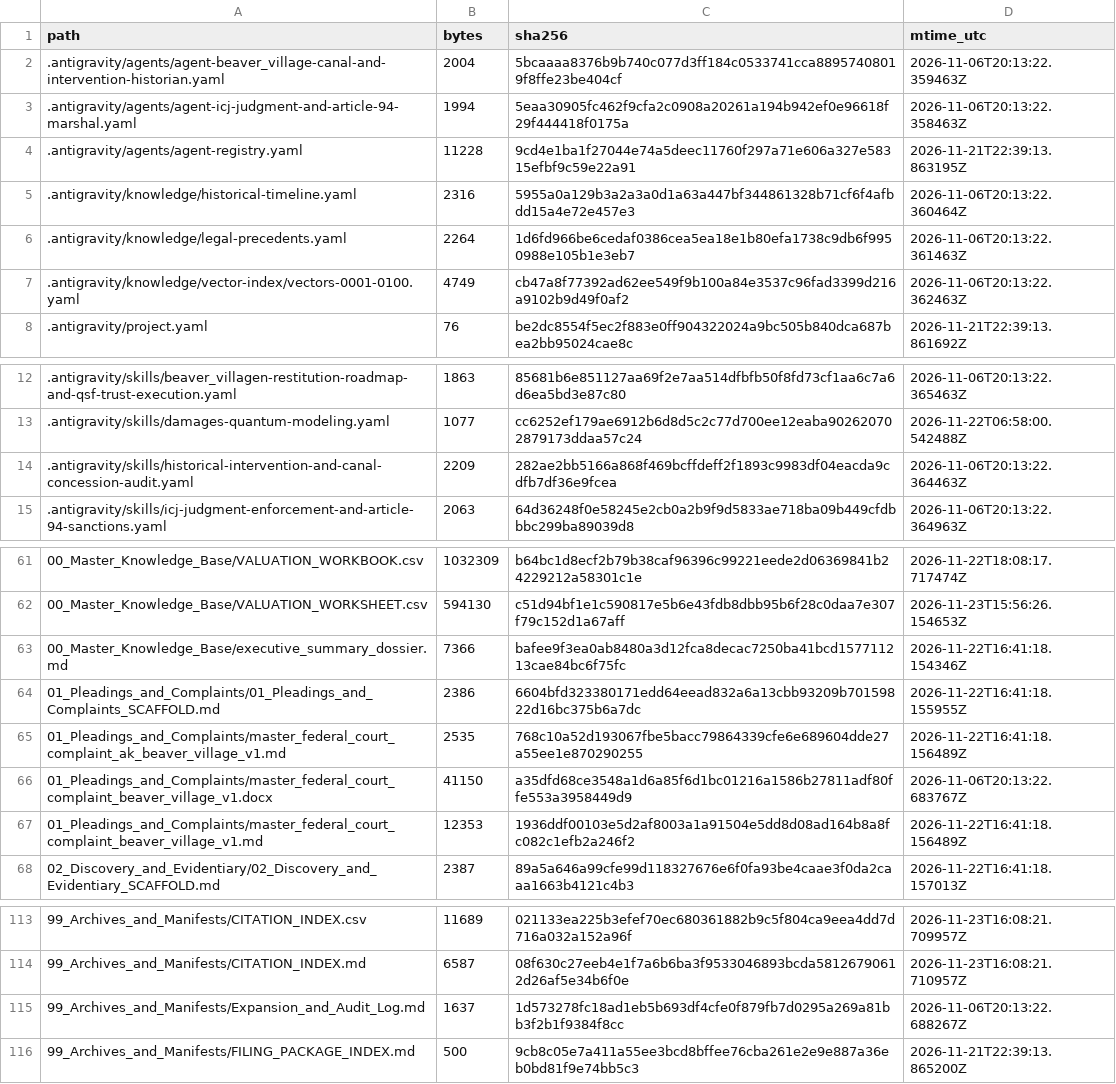
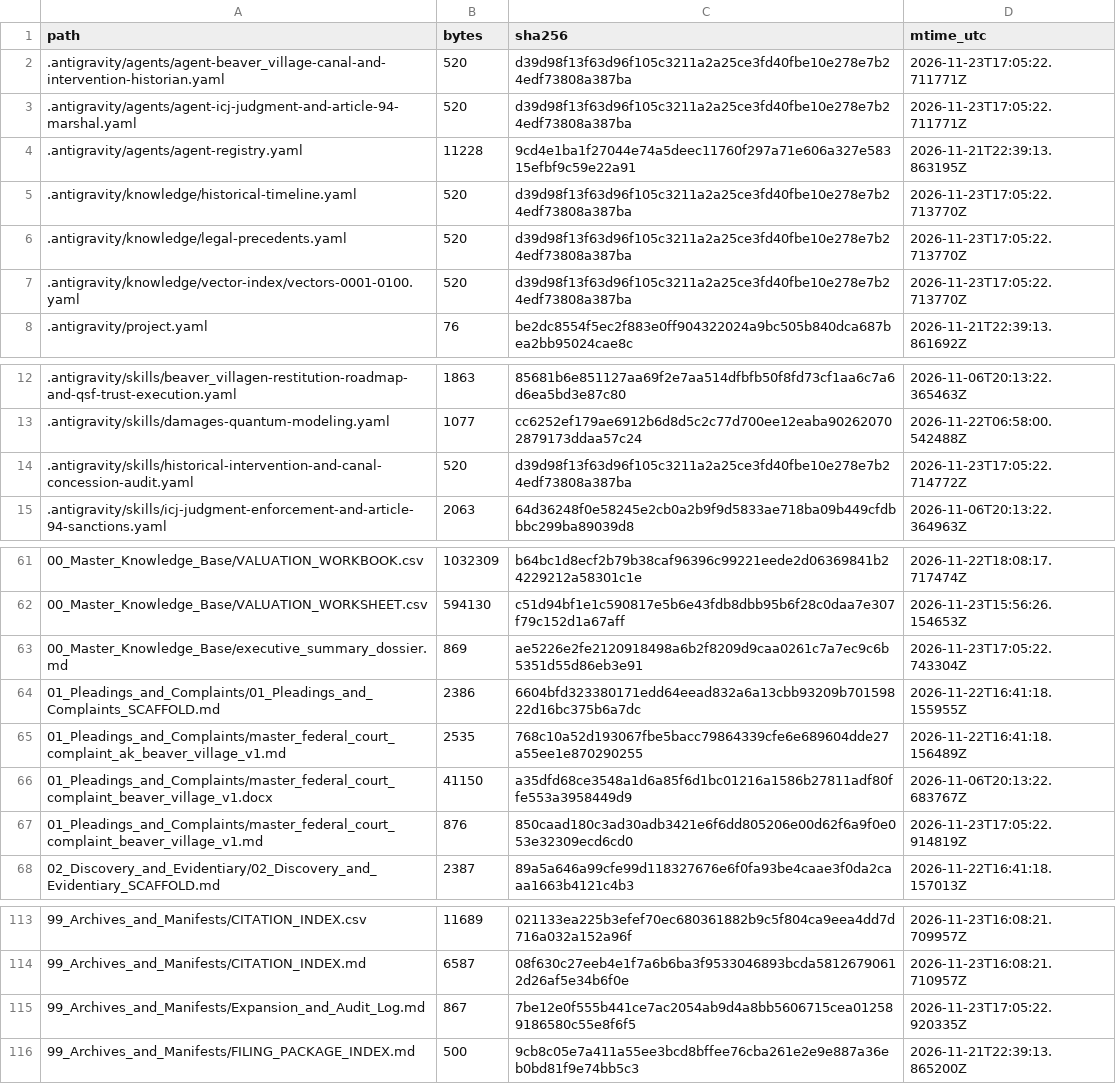
Before and after one commit to GlobalRestitutionAlliance/turtle-island-us-ak-beaver-village-master-litigation, a CSV file: 99_Archives_and_Manifests/MANIFEST_SHA256.csv, drawn as a sheet; only a part is shown, gaps mark what is left out; the diff covers the shown part only.

```diff
--- a/99_Archives_and_Manifests/MANIFEST_SHA256.csv
+++ b/99_Archives_and_Manifests/MANIFEST_SHA256.csv
@@ -1,8 +1,8 @@
 path,bytes,sha256,mtime_utc
-.antigravity/agents/agent-beaver_village-canal-and-intervention-historian.yaml,2004,5bcaaaa8376b9b740c077d3ff184c0533741cca88957408019f8ffe23be404cf,2026-11-06T20:13:22.359463Z
-.antigravity/agents/agent-icj-judgment-and-article-94-marshal.yaml,1994,5eaa30905fc462f9cfa2c0908a20261a194b942ef0e96618f29f444418f0175a,2026-11-06T20:13:22.358463Z
+.antigravity/agents/agent-beaver_village-canal-and-intervention-historian.yaml,520,d39d98f13f63d96f105c3211a2a25ce3fd40fbe10e278e7b24edf73808a387ba,2026-11-23T17:05:22.711771Z
+.antigravity/agents/agent-icj-judgment-and-article-94-marshal.yaml,520,d39d98f13f63d96f105c3211a2a25ce3fd40fbe10e278e7b24edf73808a387ba,2026-11-23T17:05:22.711771Z
 .antigravity/agents/agent-registry.yaml,11228,9cd4e1ba1f27044e74a5deec11760f297a71e606a327e58315efbf9c59e22a91,2026-11-21T22:39:13.863195Z
-.antigravity/knowledge/historical-timeline.yaml,2316,5955a0a129b3a2a3a0d1a63a447bf344861328b71cf6f4afbdd15a4e72e457e3,2026-11-06T20:13:22.360464Z
-.antigravity/knowledge/legal-precedents.yaml,2264,1d6fd966be6cedaf0386cea5ea18e1b80efa1738c9db6f9950988e105b1e3eb7,2026-11-06T20:13:22.361463Z
-.antigravity/knowledge/vector-index/vectors-0001-0100.yaml,4749,cb47a8f77392ad62ee549f9b100a84e3537c96fad3399d216a9102b9d49f0af2,2026-11-06T20:13:22.362463Z
+.antigravity/knowledge/historical-timeline.yaml,520,d39d98f13f63d96f105c3211a2a25ce3fd40fbe10e278e7b24edf73808a387ba,2026-11-23T17:05:22.713770Z
+.antigravity/knowledge/legal-precedents.yaml,520,d39d98f13f63d96f105c3211a2a25ce3fd40fbe10e278e7b24edf73808a387ba,2026-11-23T17:05:22.713770Z
+.antigravity/knowledge/vector-index/vectors-0001-0100.yaml,520,d39d98f13f63d96f105c3211a2a25ce3fd40fbe10e278e7b24edf73808a387ba,2026-11-23T17:05:22.713770Z
 .antigravity/project.yaml,76,be2dc8554f5ec2f883e0ff904322024a9bc505b840dca687bea2bb95024cae8c,2026-11-21T22:39:13.861692Z
@@ -13,3 +13,3 @@ path,bytes,sha256,mtime_utc
 .antigravity/skills/damages-quantum-modeling.yaml,1077,cc6252ef179ae6912b6d8d5c2c77d700ee12eaba902620702879173ddaa57c24,2026-11-22T06:58:00.542488Z
-.antigravity/skills/historical-intervention-and-canal-concession-audit.yaml,2209,282ae2bb5166a868f469bcffdeff2f1893c9983df04eacda9cdfb7df36e9fcea,2026-11-06T20:13:22.364463Z
+.antigravity/skills/historical-intervention-and-canal-concession-audit.yaml,520,d39d98f13f63d96f105c3211a2a25ce3fd40fbe10e278e7b24edf73808a387ba,2026-11-23T17:05:22.714772Z
 .antigravity/skills/icj-judgment-enforcement-and-article-94-sanctions.yaml,2063,64d36248f0e58245e2cb0a2b9f9d5833ae718ba09b449cfdbbbc299ba89039d8,2026-11-06T20:13:22.364963Z
@@ -62,3 +62,3 @@ path,bytes,sha256,mtime_utc
 00_Master_Knowledge_Base/VALUATION_WORKSHEET.csv,594130,c51d94bf1e1c590817e5b6e43fdb8dbb95b6f28c0daa7e307f79c152d1a67aff,2026-11-23T15:56:26.154653Z
-00_Master_Knowledge_Base/executive_summary_dossier.md,7366,bafee9f3ea0ab8480a3d12fca8decac7250ba41bcd157711213cae84bc6f75fc,2026-11-22T16:41:18.154346Z
+00_Master_Knowledge_Base/executive_summary_dossier.md,869,ae5226e2fe2120918498a6b2f8209d9caa0261c7a7ec9c6b5351d55d86eb3e91,2026-11-23T17:05:22.743304Z
 01_Pleadings_and_Complaints/01_Pleadings_and_Complaints_SCAFFOLD.md,2386,6604bfd323380171edd64eead832a6a13cbb93209b70159822d16bc375b6a7dc,2026-11-22T16:41:18.155955Z
@@ -66,3 +66,3 @@ path,bytes,sha256,mtime_utc
 01_Pleadings_and_Complaints/master_federal_court_complaint_beaver_village_v1.docx,41150,a35dfd68ce3548a1d6a85f6d1bc01216a1586b27811adf80ffe553a3958449d9,2026-11-06T20:13:22.683767Z
-01_Pleadings_and_Complaints/master_federal_court_complaint_beaver_village_v1.md,12353,1936ddf00103e5d2af8003a1a91504e5dd8d08ad164b8a8fc082c1efb2a246f2,2026-11-22T16:41:18.156489Z
+01_Pleadings_and_Complaints/master_federal_court_complaint_beaver_village_v1.md,876,850caad180c3ad30adb3421e6f6dd805206e00d62f6a9f0e053e32309ecd6cd0,2026-11-23T17:05:22.914819Z
 02_Discovery_and_Evidentiary/02_Discovery_and_Evidentiary_SCAFFOLD.md,2387,89a5a646a99cfe99d118327676e6f0fa93be4caae3f0da2caaa1663b4121c4b3,2026-11-22T16:41:18.157013Z
@@ -114,3 +114,3 @@ path,bytes,sha256,mtime_utc
 99_Archives_and_Manifests/CITATION_INDEX.md,6587,08f630c27eeb4e1f7a6b6ba3f9533046893bcda58126790612d26af5e34b6f0e,2026-11-23T16:08:21.710957Z
-99_Archives_and_Manifests/Expansion_and_Audit_Log.md,1637,1d573278fc18ad1eb5b693df4cfe0f879fb7d0295a269a81bb3f2b1f9384f8cc,2026-11-06T20:13:22.688267Z
+99_Archives_and_Manifests/Expansion_and_Audit_Log.md,867,7be12e0f555b441ce7ac2054ab9d4a8bb5606715cea012589186580c55e8f6f5,2026-11-23T17:05:22.920335Z
 99_Archives_and_Manifests/FILING_PACKAGE_INDEX.md,500,9cb8c05e7a411a55ee3bcd8bffee76cba261e2e9e887a36eb0bd81f9e74bb5c3,2026-11-21T22:39:13.865200Z
```
Also changed, not shown: 32 edited cells elsewhere in this file, 20 other files.
